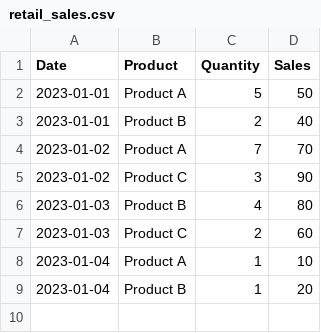
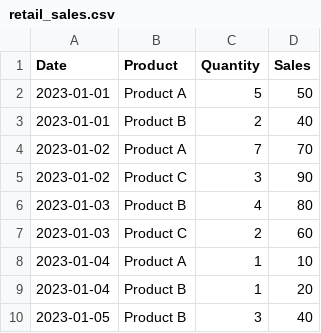
Before and after one commit to informatykaw21/data_engineering_project, a CSV file: retail_sales.csv, drawn as a sheet; the diff names each change by its address in the sheet, - before the commit and + after, or states it on an @@ line.

Commit message:
New record in data file

```diff
--- a/retail_sales.csv
+++ b/retail_sales.csv
+row 10: 2023-01-05 | Product B | 3 | 40
```
Also changed, not shown: 1 other file.
